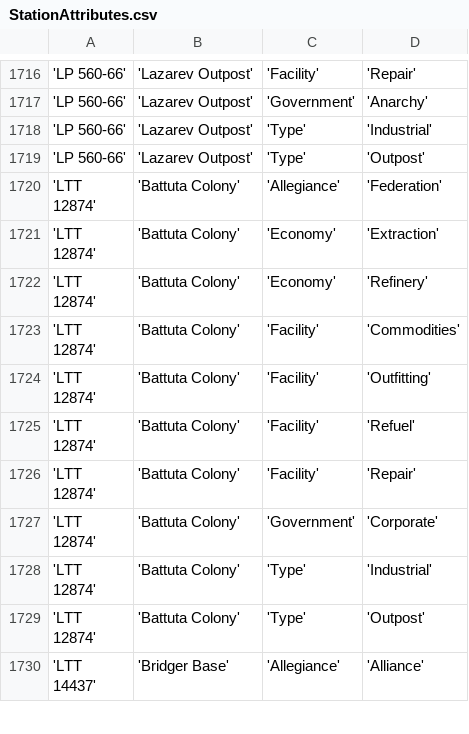
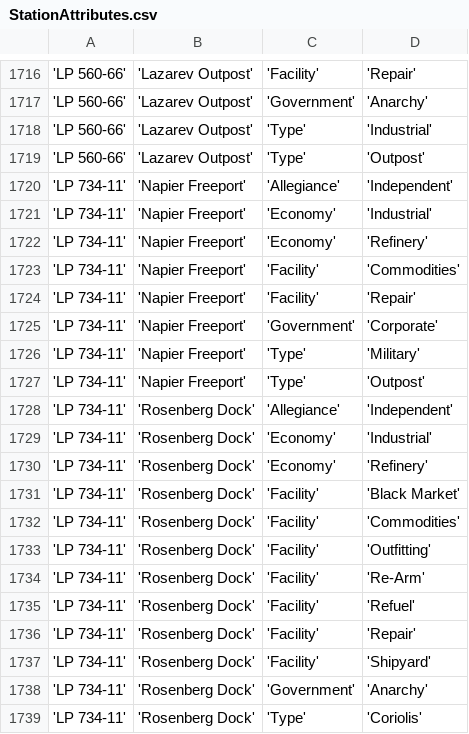
Before and after one commit to EliteDangerous/tradedangerous, a CSV file: data/StationAttributes.csv, drawn as a sheet; only a part is shown, gaps mark what is left out; the shorter side is filled out with more unchanged rows; the diff covers the shown part only; the diff names each change by its address in the sheet, - before the commit and + after, or states it on an @@ line.

Commit message:
system: LP 734-11, 3 stations

```diff
--- a/data/StationAttributes.csv
+++ b/data/StationAttributes.csv
+row 1720: 'LP 734-11' | 'Napier Freeport' | 'Allegiance' | 'Independent'
+row 1721: 'LP 734-11' | 'Napier Freeport' | 'Economy' | 'Industrial'
+row 1722: 'LP 734-11' | 'Napier Freeport' | 'Economy' | 'Refinery'
+row 1723: 'LP 734-11' | 'Napier Freeport' | 'Facility' | 'Commodities'
+row 1724: 'LP 734-11' | 'Napier Freeport' | 'Facility' | 'Repair'
+row 1725: 'LP 734-11' | 'Napier Freeport' | 'Government' | 'Corporate'
+row 1726: 'LP 734-11' | 'Napier Freeport' | 'Type' | 'Military'
+row 1727: 'LP 734-11' | 'Napier Freeport' | 'Type' | 'Outpost'
+row 1728: 'LP 734-11' | 'Rosenberg Dock' | 'Allegiance' | 'Independent'
+row 1729: 'LP 734-11' | 'Rosenberg Dock' | 'Economy' | 'Industrial'
+row 1730: 'LP 734-11' | 'Rosenberg Dock' | 'Economy' | 'Refinery'
+row 1731: 'LP 734-11' | 'Rosenberg Dock' | 'Facility' | 'Black Market'
+row 1732: 'LP 734-11' | 'Rosenberg Dock' | 'Facility' | 'Commodities'
+row 1733: 'LP 734-11' | 'Rosenberg Dock' | 'Facility' | 'Outfitting'
+row 1734: 'LP 734-11' | 'Rosenberg Dock' | 'Facility' | 'Re-Arm'
+row 1735: 'LP 734-11' | 'Rosenberg Dock' | 'Facility' | 'Refuel'
+row 1736: 'LP 734-11' | 'Rosenberg Dock' | 'Facility' | 'Repair'
+row 1737: 'LP 734-11' | 'Rosenberg Dock' | 'Facility' | 'Shipyard'
+row 1738: 'LP 734-11' | 'Rosenberg Dock' | 'Government' | 'Anarchy'
+row 1739: 'LP 734-11' | 'Rosenberg Dock' | 'Type' | 'Coriolis'
```
Also changed, not shown: 10 added rows elsewhere in this file, data/ShipVendor.csv, data/Station.csv, 1 other file.
